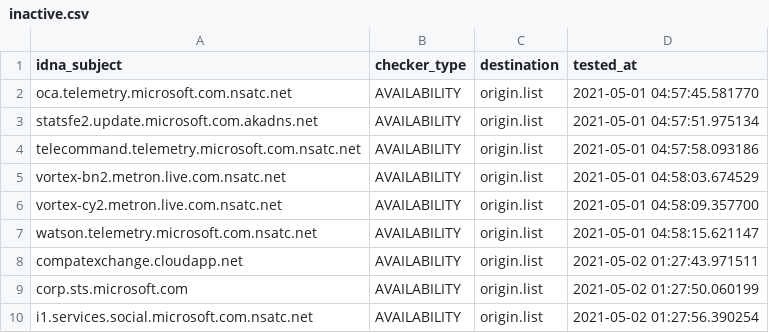
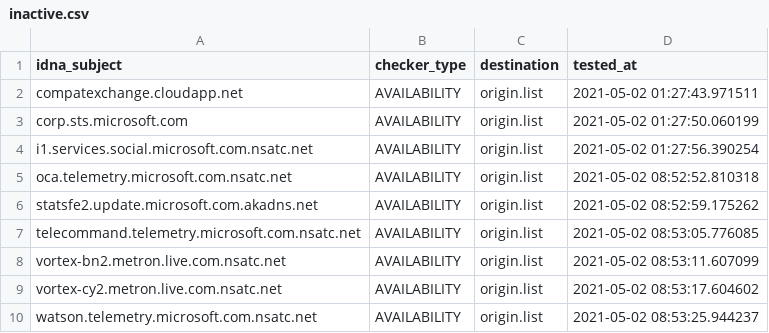
Before and after one commit to dead-hosts/hosts_git_tyzbit, a CSV file: .pyfunceble/inactive.csv, drawn as a sheet; removed rows and columns are numbered as before the commit, all else as after; the diff names each change by its address in the sheet, - before the commit and + after, or states it on an @@ line.

```diff
--- a/.pyfunceble/inactive.csv
+++ b/.pyfunceble/inactive.csv
-row 2: oca.telemetry.microsoft.com.nsatc.net | AVAILABILITY | origin.list | 2021-05-01 04:57:45.581770
-row 3: statsfe2.update.microsoft.com.akadns.net | AVAILABILITY | origin.list | 2021-05-01 04:57:51.975134
-row 4: telecommand.telemetry.microsoft.com.nsatc.net | AVAILABILITY | origin.list | 2021-05-01 04:57:58.093186
-row 5: vortex-bn2.metron.live.com.nsatc.net | AVAILABILITY | origin.list | 2021-05-01 04:58:03.674529
-row 6: vortex-cy2.metron.live.com.nsatc.net | AVAILABILITY | origin.list | 2021-05-01 04:58:09.357700
-row 7: watson.telemetry.microsoft.com.nsatc.net | AVAILABILITY | origin.list | 2021-05-01 04:58:15.621147
+row 5: oca.telemetry.microsoft.com.nsatc.net | AVAILABILITY | origin.list | 2021-05-02 08:52:52.810318
+row 6: statsfe2.update.microsoft.com.akadns.net | AVAILABILITY | origin.list | 2021-05-02 08:52:59.175262
+row 7: telecommand.telemetry.microsoft.com.nsatc.net | AVAILABILITY | origin.list | 2021-05-02 08:53:05.776085
+row 8: vortex-bn2.metron.live.com.nsatc.net | AVAILABILITY | origin.list | 2021-05-02 08:53:11.607099
+row 9: vortex-cy2.metron.live.com.nsatc.net | AVAILABILITY | origin.list | 2021-05-02 08:53:17.604602
+row 10: watson.telemetry.microsoft.com.nsatc.net | AVAILABILITY | origin.list | 2021-05-02 08:53:25.944237
```
Also changed, not shown: 6 other files.
